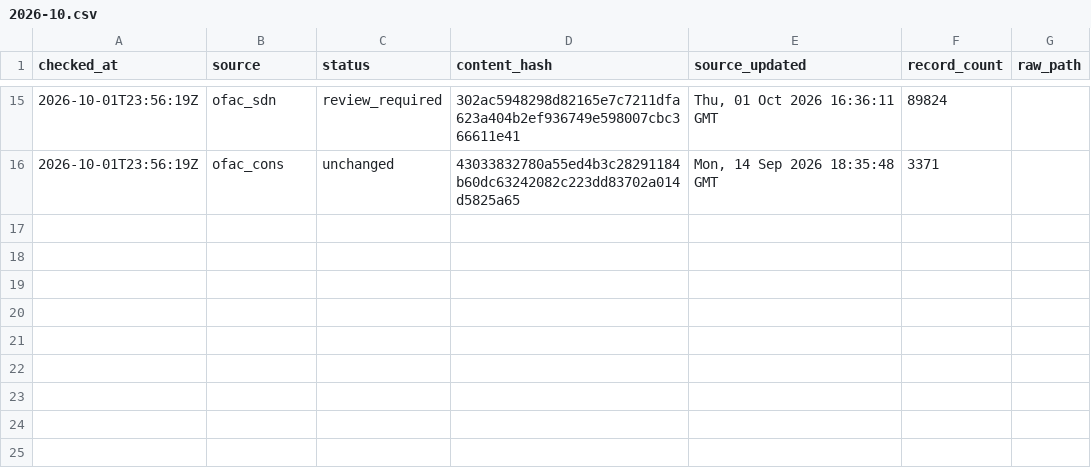
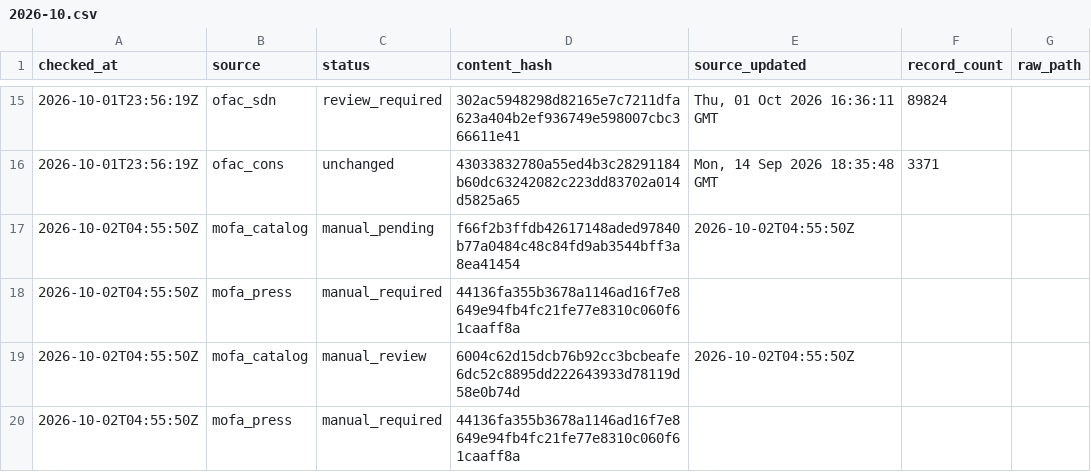
Before and after one commit to kenmizuno-cpu/sanctions-watch, a CSV file: data/heartbeat/2026-10.csv, drawn as a sheet; only a part is shown, gaps mark what is left out; the diff names each change by its address in the sheet, - before the commit and + after, or states it on an @@ line.

```diff
--- a/data/heartbeat/2026-10.csv
+++ b/data/heartbeat/2026-10.csv
+row 17: 2026-10-02T04:55:50Z | mofa_catalog | manual_pending | f66f2b3ffdb42617148aded97840b77a0484c48c84fd9ab3544bff3a8ea41454 | 2026-10-02T04:55:50Z
+row 18: 2026-10-02T04:55:50Z | mofa_press | manual_required | 44136fa355b3678a1146ad16f7e8649e94fb4fc21fe77e8310c060f61caaff8a
+row 19: 2026-10-02T04:55:50Z | mofa_catalog | manual_review | 6004c62d15dcb76b92cc3bcbeafe6dc52c8895dd222643933d78119d58e0b74d | 2026-10-02T04:55:50Z
+row 20: 2026-10-02T04:55:50Z | mofa_press | manual_required | 44136fa355b3678a1146ad16f7e8649e94fb4fc21fe77e8310c060f61caaff8a
```
Also changed, not shown: data/dashboard/status.csv, data/mofa/events.csv, 9 other files.
